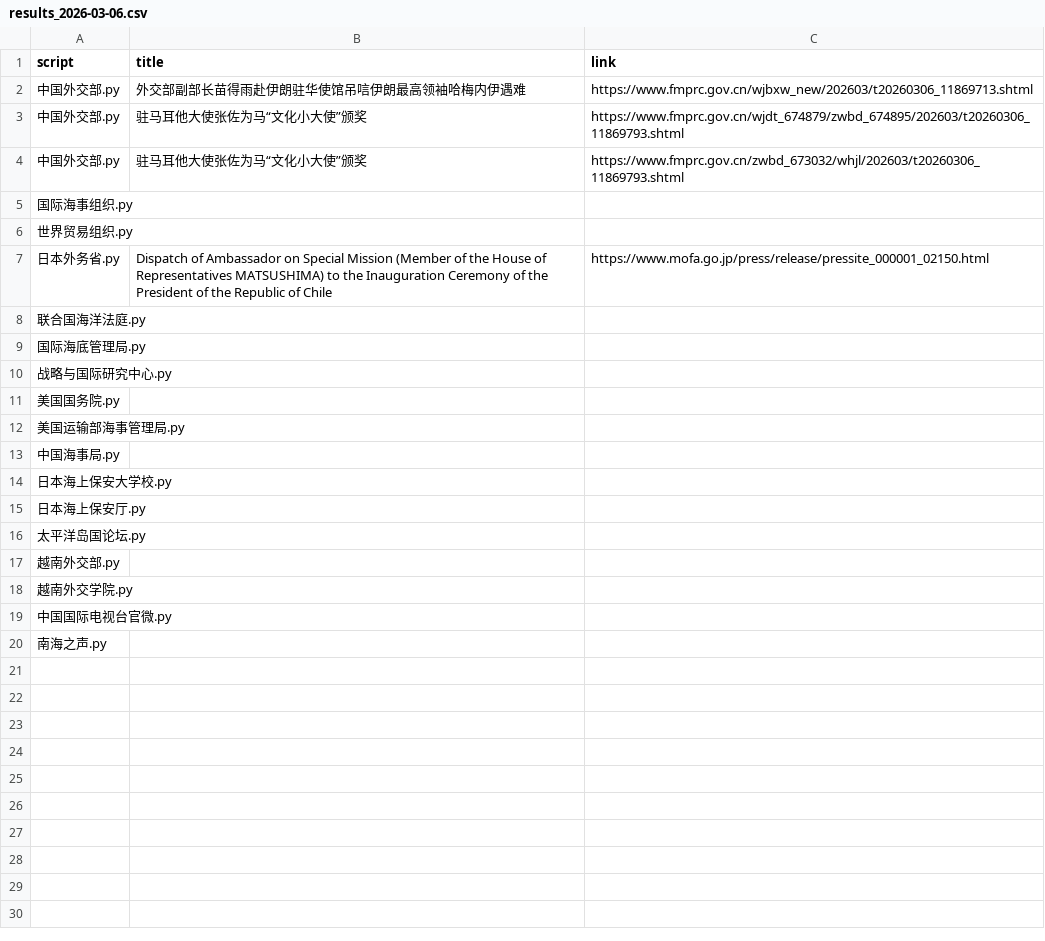
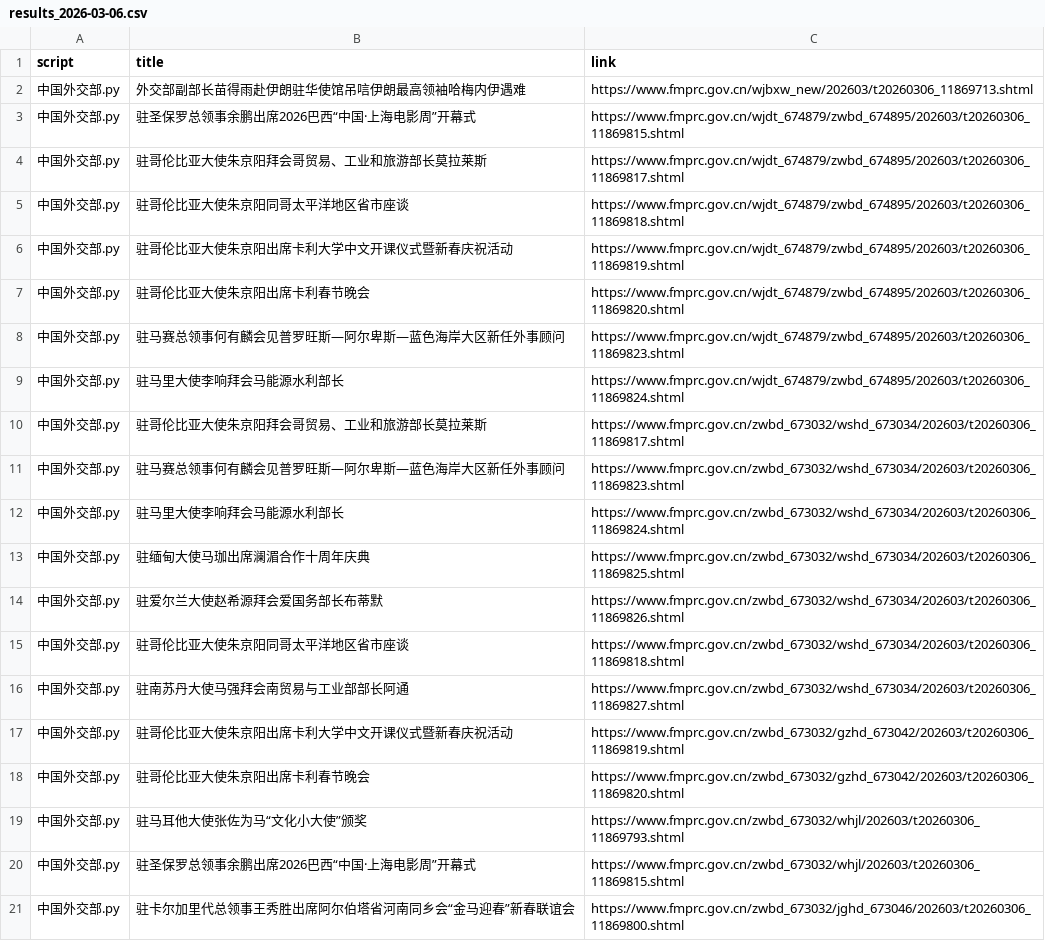
Before and after one commit to KACSH9/---, a CSV file: results_2026-03-06.csv, drawn as a sheet; only a part is shown; the shorter side is filled out with more unchanged rows; the diff covers the shown part only.

```diff
--- a/results_2026-03-06.csv
+++ b/results_2026-03-06.csv
@@ -2,3 +2,20 @@ script,title,link
 中国外交部.py,外交部副部长苗得雨赴伊朗驻华使馆吊唁伊朗最高领袖哈梅内伊遇难,https://www.fmprc.gov.cn/wjbxw_new/202603/t20260306_11869713.shtml
-中国外交部.py,驻马耳他大使张佐为马“文化小大使”颁奖,https://www.fmprc.gov.cn/wjdt_674879/zwbd_674895/202603/t20260306_11869793.shtml
+中国外交部.py,驻圣保罗总领事余鹏出席2026巴西“中国·上海电影周”开幕式,https://www.fmprc.gov.cn/wjdt_674879/zwbd_674895/202603/t20260306_11869815.shtml
+中国外交部.py,驻哥伦比亚大使朱京阳拜会哥贸易、工业和旅游部长莫拉莱斯,https://www.fmprc.gov.cn/wjdt_674879/zwbd_674895/202603/t20260306_11869817.shtml
+中国外交部.py,驻哥伦比亚大使朱京阳同哥太平洋地区省市座谈,https://www.fmprc.gov.cn/wjdt_674879/zwbd_674895/202603/t20260306_11869818.shtml
+中国外交部.py,驻哥伦比亚大使朱京阳出席卡利大学中文开课仪式暨新春庆祝活动,https://www.fmprc.gov.cn/wjdt_674879/zwbd_674895/202603/t20260306_11869819.shtml
+中国外交部.py,驻哥伦比亚大使朱京阳出席卡利春节晚会,https://www.fmprc.gov.cn/wjdt_674879/zwbd_674895/202603/t20260306_11869820.shtml
+中国外交部.py,驻马赛总领事何有麟会见普罗旺斯—阿尔卑斯—蓝色海岸大区新任外事顾问,https://www.fmprc.gov.cn/wjdt_674879/zwbd_674895/202603/t20260306_11869823.shtml
+中国外交部.py,驻马里大使李响拜会马能源水利部长,https://www.fmprc.gov.cn/wjdt_674879/zwbd_674895/202603/t20260306_11869824.shtml
+中国外交部.py,驻哥伦比亚大使朱京阳拜会哥贸易、工业和旅游部长莫拉莱斯,https://www.fmprc.gov.cn/zwbd_673032/wshd_673034/202603/t20260306_11869817.shtml
+中国外交部.py,驻马赛总领事何有麟会见普罗旺斯—阿尔卑斯—蓝色海岸大区新任外事顾问,https://www.fmprc.gov.cn/zwbd_673032/wshd_673034/202603/t20260306_11869823.shtml
+中国外交部.py,驻马里大使李响拜会马能源水利部长,https://www.fmprc.gov.cn/zwbd_673032/wshd_673034/202603/t20260306_11869824.shtml
+中国外交部.py,驻缅甸大使马珈出席澜湄合作十周年庆典,https://www.fmprc.gov.cn/zwbd_673032/wshd_673034/202603/t20260306_11869825.shtml
+中国外交部.py,驻爱尔兰大使赵希源拜会爱国务部长布蒂默,https://www.fmprc.gov.cn/zwbd_673032/wshd_673034/202603/t20260306_11869826.shtml
+中国外交部.py,驻哥伦比亚大使朱京阳同哥太平洋地区省市座谈,https://www.fmprc.gov.cn/zwbd_673032/wshd_673034/202603/t20260306_11869818.shtml
+中国外交部.py,驻南苏丹大使马强拜会南贸易与工业部部长阿通,https://www.fmprc.gov.cn/zwbd_673032/wshd_673034/202603/t20260306_11869827.shtml
+中国外交部.py,驻哥伦比亚大使朱京阳出席卡利大学中文开课仪式暨新春庆祝活动,https://www.fmprc.gov.cn/zwbd_673032/gzhd_673042/202603/t20260306_11869819.shtml
+中国外交部.py,驻哥伦比亚大使朱京阳出席卡利春节晚会,https://www.fmprc.gov.cn/zwbd_673032/gzhd_673042/202603/t20260306_11869820.shtml
 中国外交部.py,驻马耳他大使张佐为马“文化小大使”颁奖,https://www.fmprc.gov.cn/zwbd_673032/whjl/202603/t20260306_11869793.shtml
+中国外交部.py,驻圣保罗总领事余鹏出席2026巴西“中国·上海电影周”开幕式,https://www.fmprc.gov.cn/zwbd_673032/whjl/202603/t20260306_11869815.shtml
+中国外交部.py,驻卡尔加里代总领事王秀胜出席阿尔伯塔省河南同乡会“金马迎春”新春联谊会,https://www.fmprc.gov.cn/zwbd_673032/jghd_673046/202603/t20260306_11869800.shtml
```
Also changed, not shown: 7 added rows elsewhere in this file.
